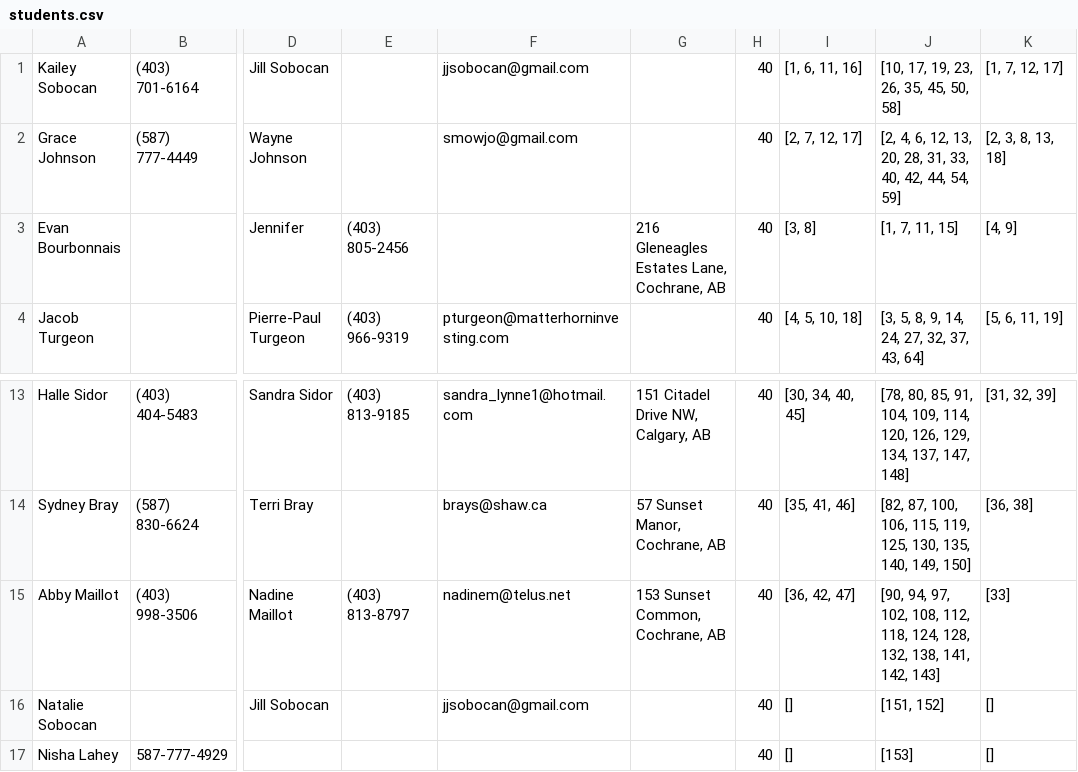
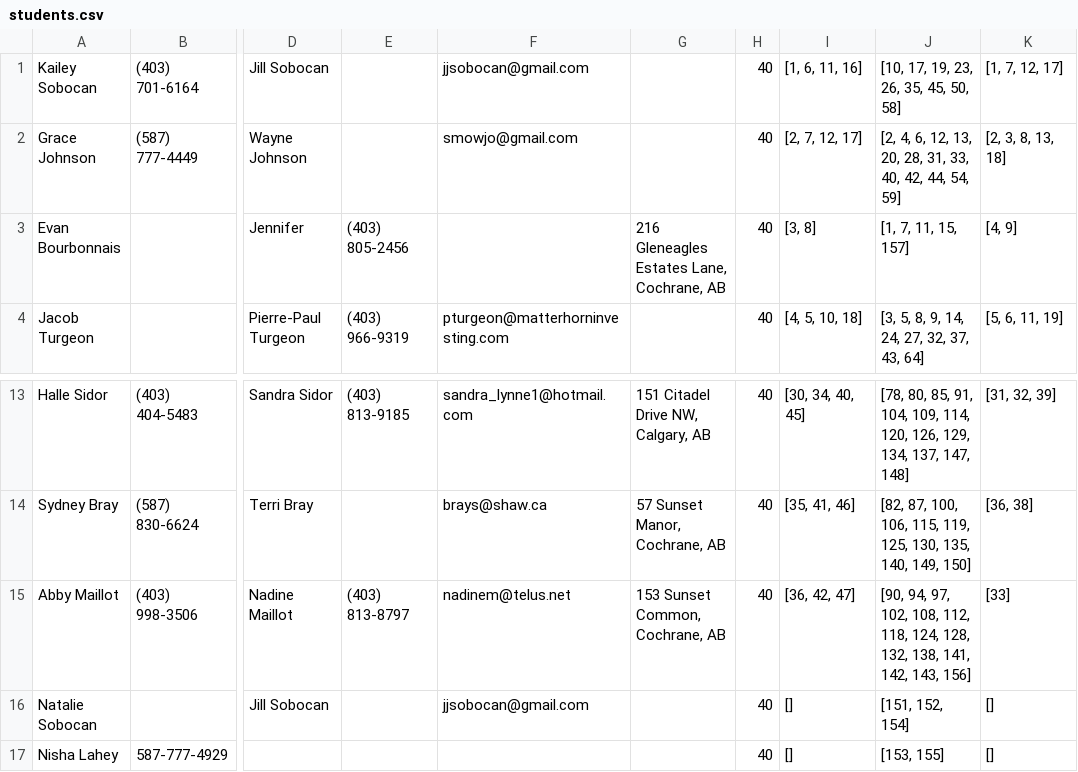
Before and after one commit to stephanedorotich/TutoringInvoices, a CSV file: students.csv, drawn as a sheet; only a part is shown, gaps mark what is left out; the diff names each change by its address in the sheet, - before the commit and + after, or states it on an @@ line.

```diff
--- a/students.csv
+++ b/students.csv
-J3: [1, 7, 11, 15]
+J3: [1, 7, 11, 15, 157]
-J15: …141, 142, 143]
+J15: …141, 142, 143, 156]
-J16: [151, 152]
+J16: [151, 152, 154]
-J17: [153]
+J17: [153, 155]
```
Also changed, not shown: sessions.csv, 1 other file.
